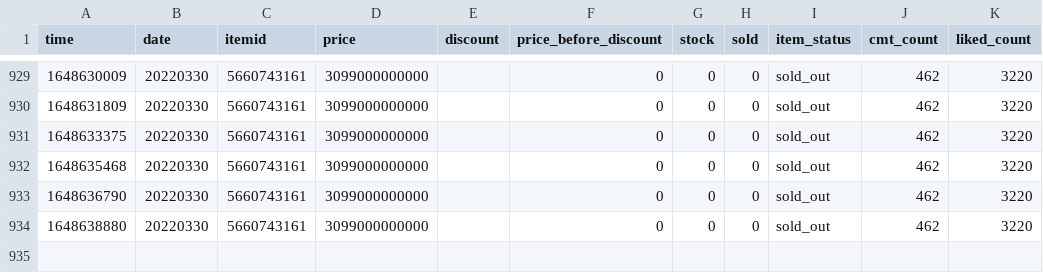
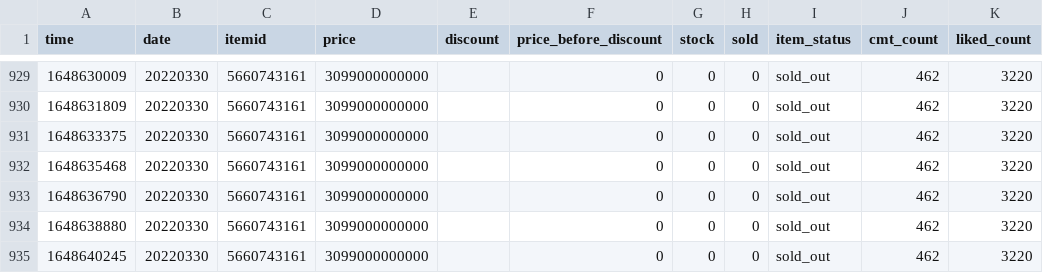
Before and after one commit to duyet/shopee-track-demo, a CSV file: data/history/5660743161.csv, drawn as a sheet; only a part is shown, gaps mark what is left out; the diff names each change by its address in the sheet, - before the commit and + after, or states it on an @@ line.

```diff
--- a/data/history/5660743161.csv
+++ b/data/history/5660743161.csv
+row 935: 1648640245 | 20220330 | 5660743161 | 3099000000000 |  | 0 | 0 | 0 | sold_out | 462 | 3220
```
Also changed, not shown: 2 other files.
